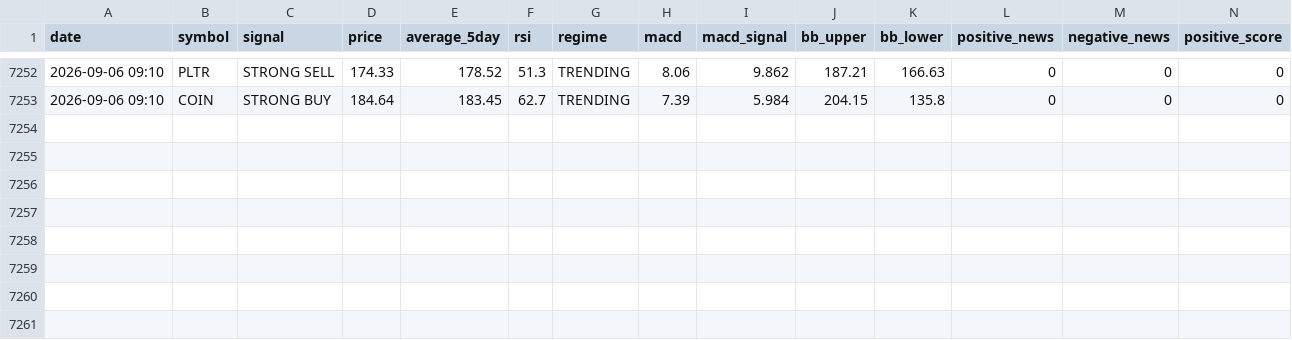
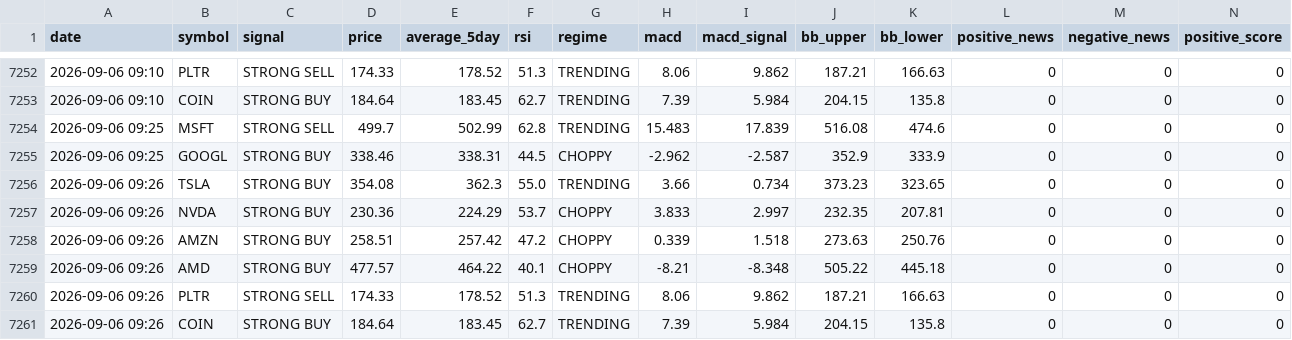
Before and after one commit to apolodario-rgb/trading-signal-app, a CSV file: signal_log_15MIN.csv, drawn as a sheet; only a part is shown, gaps mark what is left out; rows hold the shown columns only; the diff names each change by its address in the sheet, - before the commit and + after, or states it on an @@ line.

```diff
--- a/signal_log_15MIN.csv
+++ b/signal_log_15MIN.csv
+row 7254: 2026-09-06 09:25 | MSFT | STRONG SELL | 499.7 | 502.99 | 62.8 | TRENDING | 15.483 | 17.839 | 516.08 | 474.6 | 0 | 0 | 0
+row 7255: 2026-09-06 09:25 | GOOGL | STRONG BUY | 338.46 | 338.31 | 44.5 | CHOPPY | -2.962 | -2.587 | 352.9 | 333.9 | 0 | 0 | 0
+row 7256: 2026-09-06 09:26 | TSLA | STRONG BUY | 354.08 | 362.3 | 55.0 | TRENDING | 3.66 | 0.734 | 373.23 | 323.65 | 0 | 0 | 0
+row 7257: 2026-09-06 09:26 | NVDA | STRONG BUY | 230.36 | 224.29 | 53.7 | CHOPPY | 3.833 | 2.997 | 232.35 | 207.81 | 0 | 0 | 0
+row 7258: 2026-09-06 09:26 | AMZN | STRONG BUY | 258.51 | 257.42 | 47.2 | CHOPPY | 0.339 | 1.518 | 273.63 | 250.76 | 0 | 0 | 0
+row 7259: 2026-09-06 09:26 | AMD | STRONG BUY | 477.57 | 464.22 | 40.1 | CHOPPY | -8.21 | -8.348 | 505.22 | 445.18 | 0 | 0 | 0
+row 7260: 2026-09-06 09:26 | PLTR | STRONG SELL | 174.33 | 178.52 | 51.3 | TRENDING | 8.06 | 9.862 | 187.21 | 166.63 | 0 | 0 | 0
+row 7261: 2026-09-06 09:26 | COIN | STRONG BUY | 184.64 | 183.45 | 62.7 | TRENDING | 7.39 | 5.984 | 204.15 | 135.8 | 0 | 0 | 0
```
Also changed, not shown: portfolio_history_15MIN.csv.
